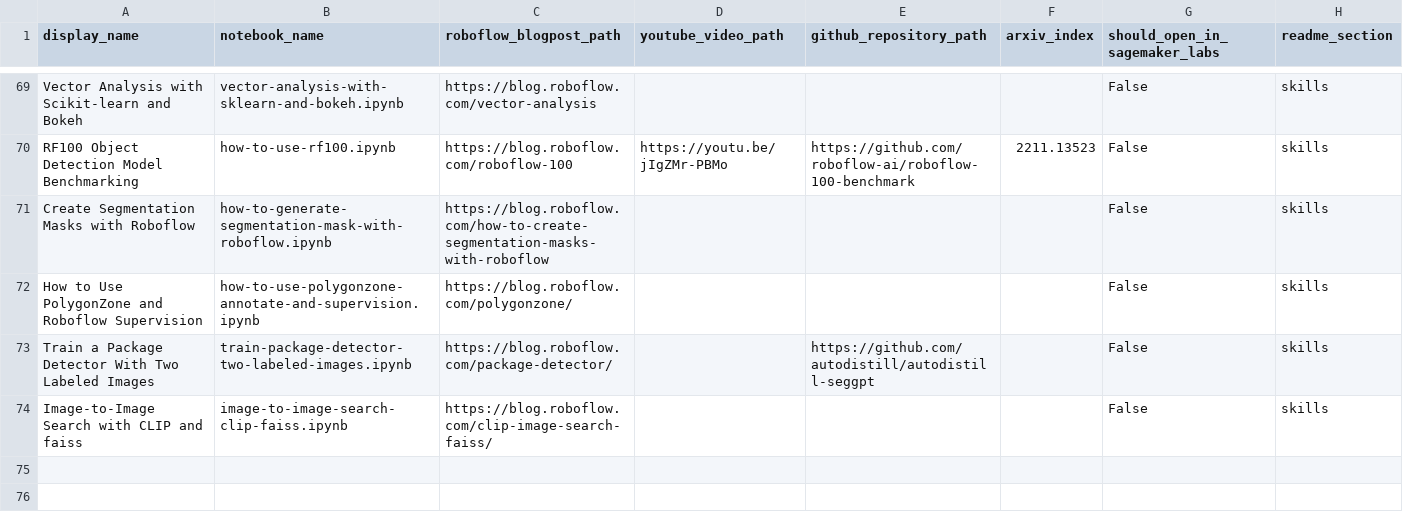
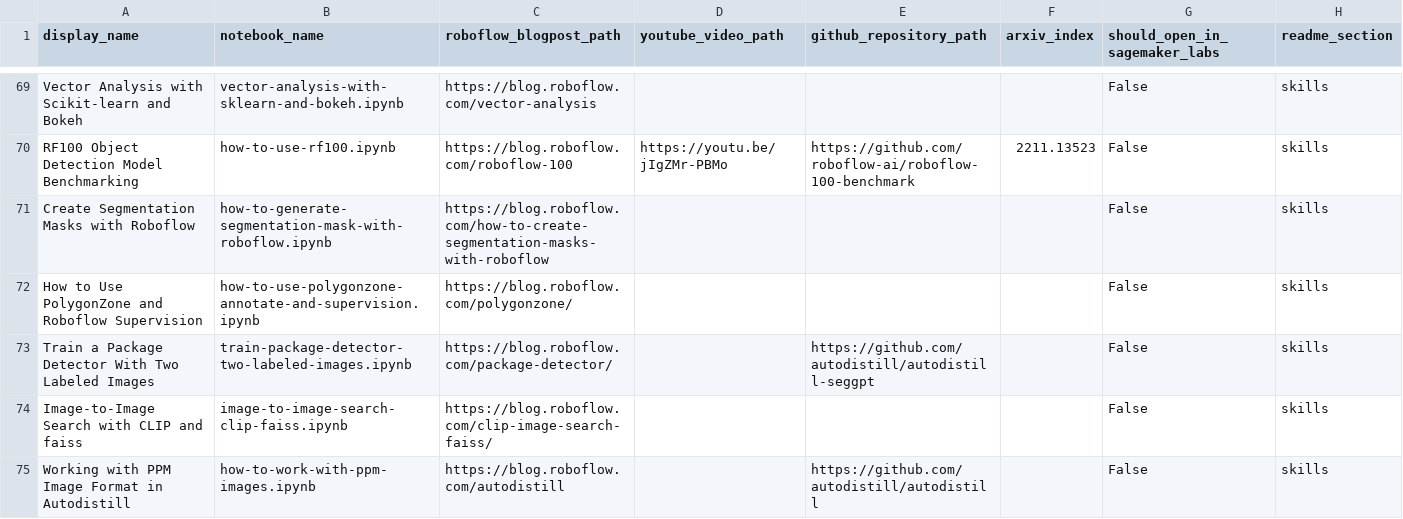
Before and after one commit to roboflow/notebooks, a CSV file: automation/notebooks-table-data.csv, drawn as a sheet; only a part is shown, gaps mark what is left out.

Commit message:
Added notebook for working with PPM images

```diff
--- a/automation/notebooks-table-data.csv
+++ b/automation/notebooks-table-data.csv
@@ -74 +74,2 @@ Train a Package Detector With Two Labeled Images, train-package-detector-two-lab
 Image-to-Image Search with CLIP and faiss, image-to-image-search-clip-faiss.ipynb, https://blog.roboflow.com/clip-image-search-faiss/, , , , False, skills
+Working with PPM Image Format in Autodistill, how-to-work-with-ppm-images.ipynb, https://blog.roboflow.com/autodistill, , https://github.com/autodistill/autodistill, , False, skills
```
Also changed, not shown: 3 other files.
